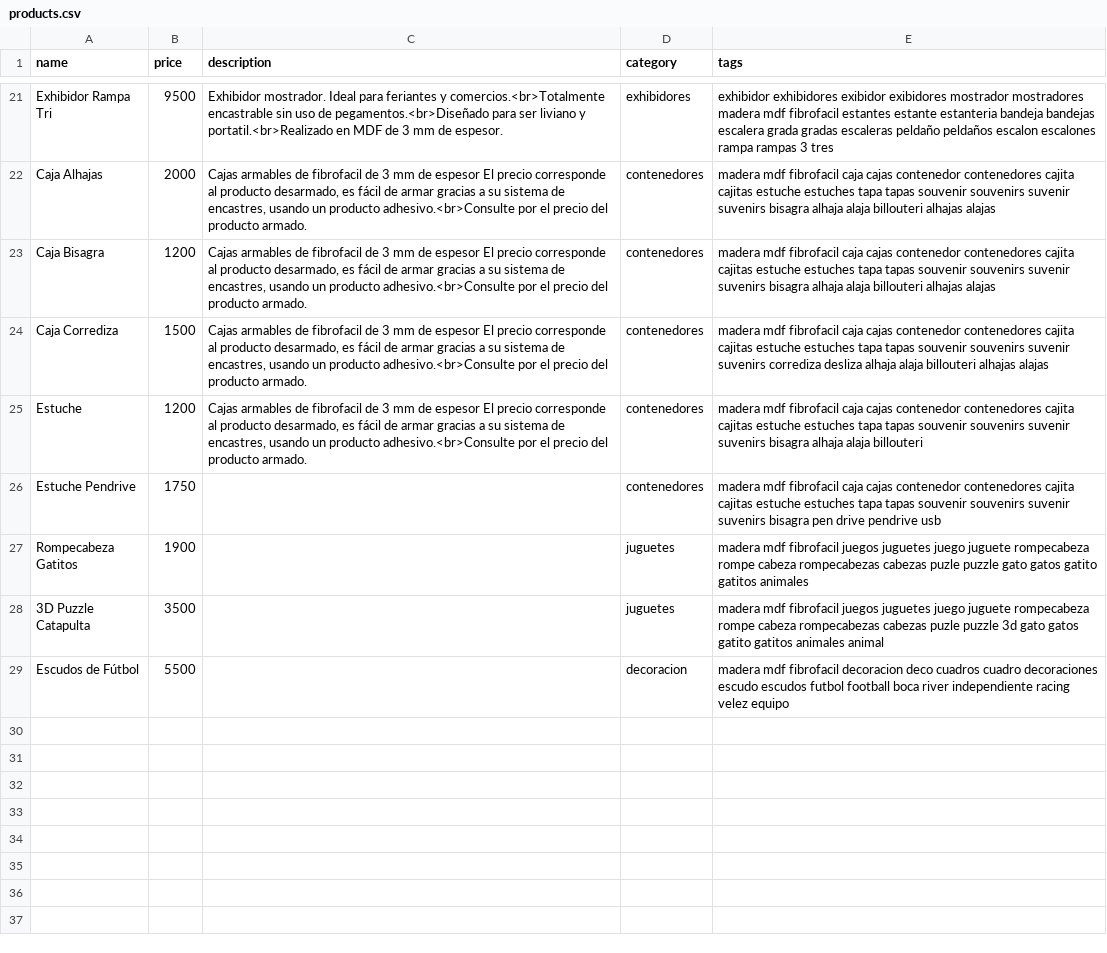
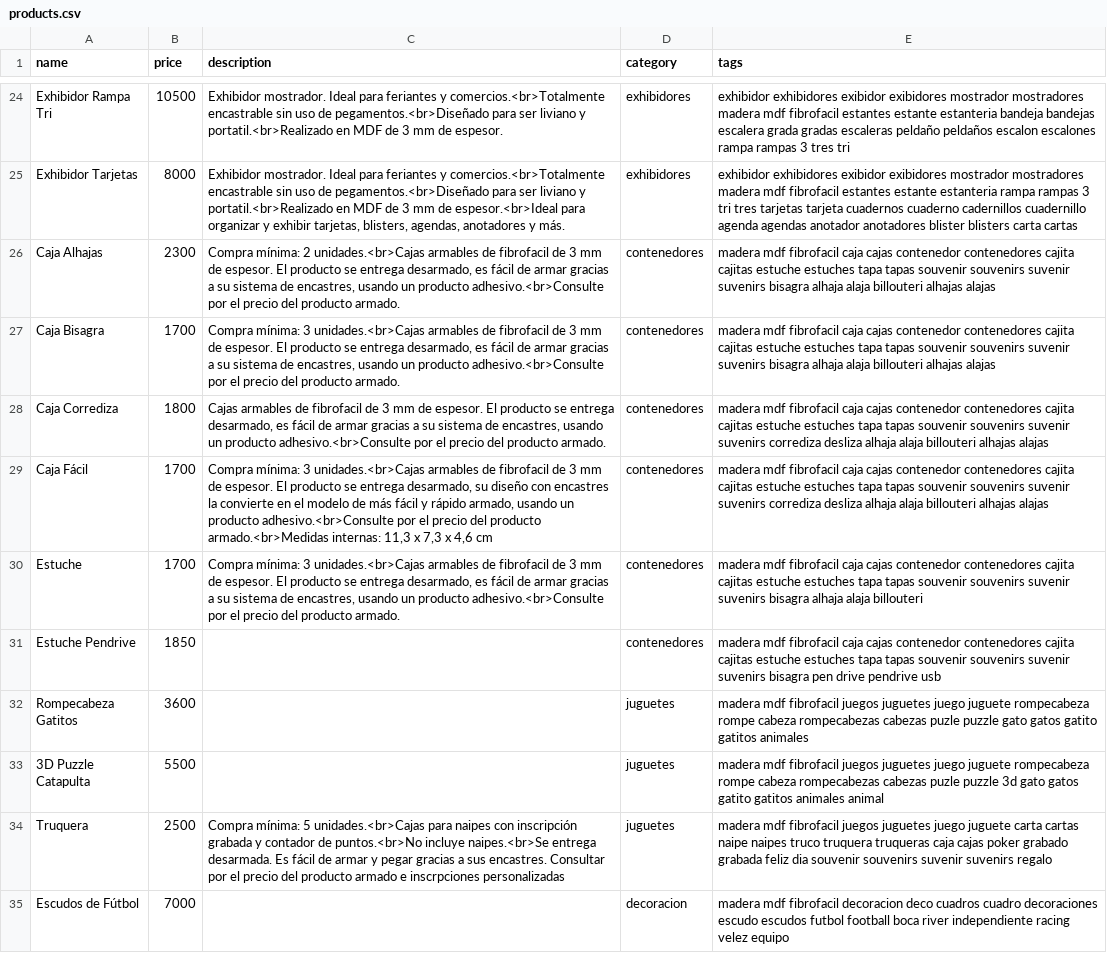
Before and after one commit to ezequielleonzybert/catalog-test, a CSV file: docs/data/products.csv, drawn as a sheet; only a part is shown, gaps mark what is left out; addresses are those after the commit; the diff covers the shown part only; the diff names each change by its address in the sheet, - before the commit and + after, or states it on an @@ line.

Commit message:
pricemulti

```diff
--- a/docs/data/products.csv
+++ b/docs/data/products.csv
-B24 (price): 9500
+B24 (price): 10500
-E24 (tags): …3 tres
+E24 (tags): …3 tres tri
+row 25: Exhibidor Tarjetas | 8000 | Exhibidor mostrador. Ideal para feriantes y comercios.<br>Totalmente encastrable sin uso de pegamentos.<br>Diseñado para ser liviano y portatil.<br>Realizado en MDF de 3 mm de espesor.<br>Ideal para organizar y exhibir tarjetas, blisters, agendas, anotadores y más. | exhibidores | exhibidor exhibidores exibidor exibidores mostrador mostradores madera mdf fibrofacil estantes estante estanteria rampa rampas 3 tri tres tarjetas tarjeta cuadernos cuaderno cadernillos cuadernillo agenda agendas anotador anotadores blister blisters carta cartas
-B26 (price): 2000
+B26 (price): 2300
-C26 (description): Cajas armables de fibrofacil de 3 mm de espesor El precio corresponde al producto desarmado, es…
+C26 (description): Compra mínima: 2 unidades.<br>Cajas armables de fibrofacil de 3 mm de espesor. El producto se entrega desarmado, es…
-B27 (price): 1200
+B27 (price): 1700
-C27 (description): Cajas armables de fibrofacil de 3 mm de espesor El precio corresponde al producto desarmado, es…
+C27 (description): Compra mínima: 3 unidades.<br>Cajas armables de fibrofacil de 3 mm de espesor. El producto se entrega desarmado, es…
-B28 (price): 1500
+B28 (price): 1800
-C28 (description): …mm de espesor El precio corresponde al producto desarmado, es…
+C28 (description): …mm de espesor. El producto se entrega desarmado, es…
+row 29: Caja Fácil | 1700 | Compra mínima: 3 unidades.<br>Cajas armables de fibrofacil de 3 mm de espesor. El producto se entrega desarmado, su diseño con encastres la convierte en el modelo de más fácil y rápido armado, usando un producto adhesivo.<br>Consulte por el precio del producto armado.<br>Medidas internas: 11,3 x 7,3 x 4,6 cm | contenedores | madera mdf fibrofacil caja cajas contenedor contenedores cajita cajitas estuche estuches tapa tapas souvenir souvenirs suvenir suvenirs corrediza desliza alhaja alaja billouteri alhajas alajas
-B30 (price): 1200
+B30 (price): 1700
-C30 (description): Cajas armables de fibrofacil de 3 mm de espesor El precio corresponde al producto desarmado, es…
+C30 (description): Compra mínima: 3 unidades.<br>Cajas armables de fibrofacil de 3 mm de espesor. El producto se entrega desarmado, es…
-B31 (price): 1750
+B31 (price): 1850
-B32 (price): 1900
+B32 (price): 3600
-B33 (price): 3500
+B33 (price): 5500
+row 34: Truquera | 2500 | Compra mínima: 5 unidades.<br>Cajas para naipes con inscripción grabada y contador de puntos.<br>No incluye naipes.<br>Se entrega desarmada. Es fácil de armar y pegar gracias a sus encastres. Consultar por el precio del producto armado e inscrpciones personalizadas | juguetes | madera mdf fibrofacil juegos juguetes juego juguete carta cartas naipe naipes truco truquera truqueras caja cajas poker grabado grabada feliz dia souvenir souvenirs suvenir suvenirs regalo
-B35 (price): 5500
+B35 (price): 7000
```
Also changed, not shown: 4 added rows, 1 removed row and 26 edited cells elsewhere in this file, 58 other files.
